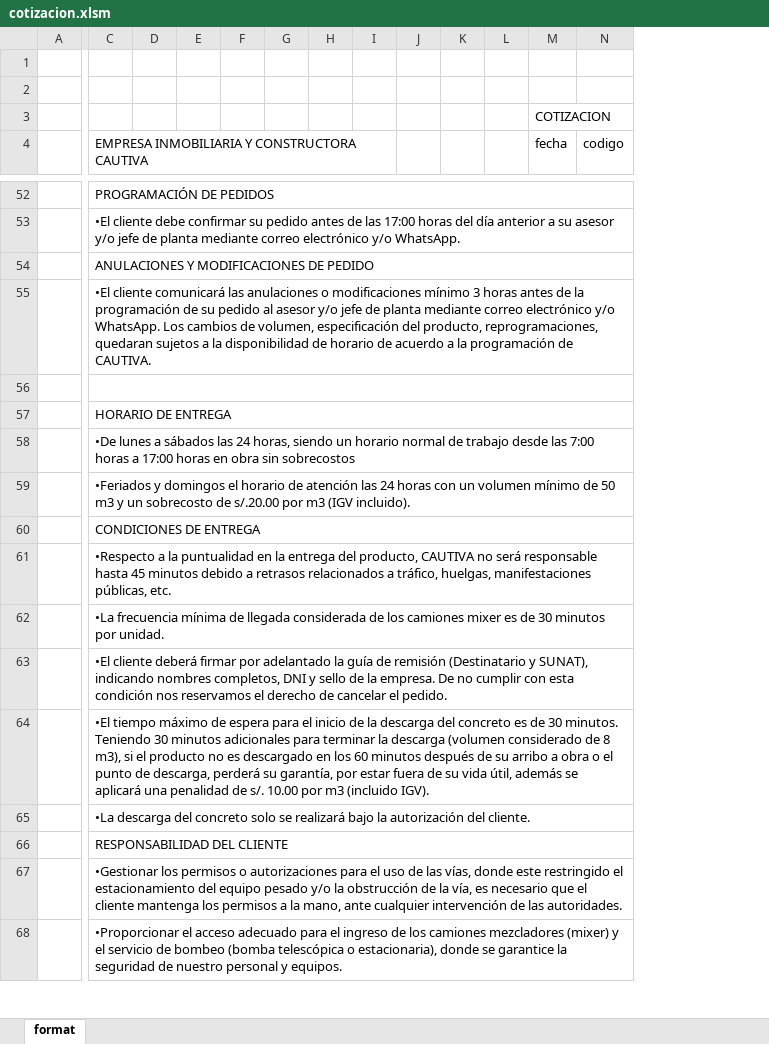
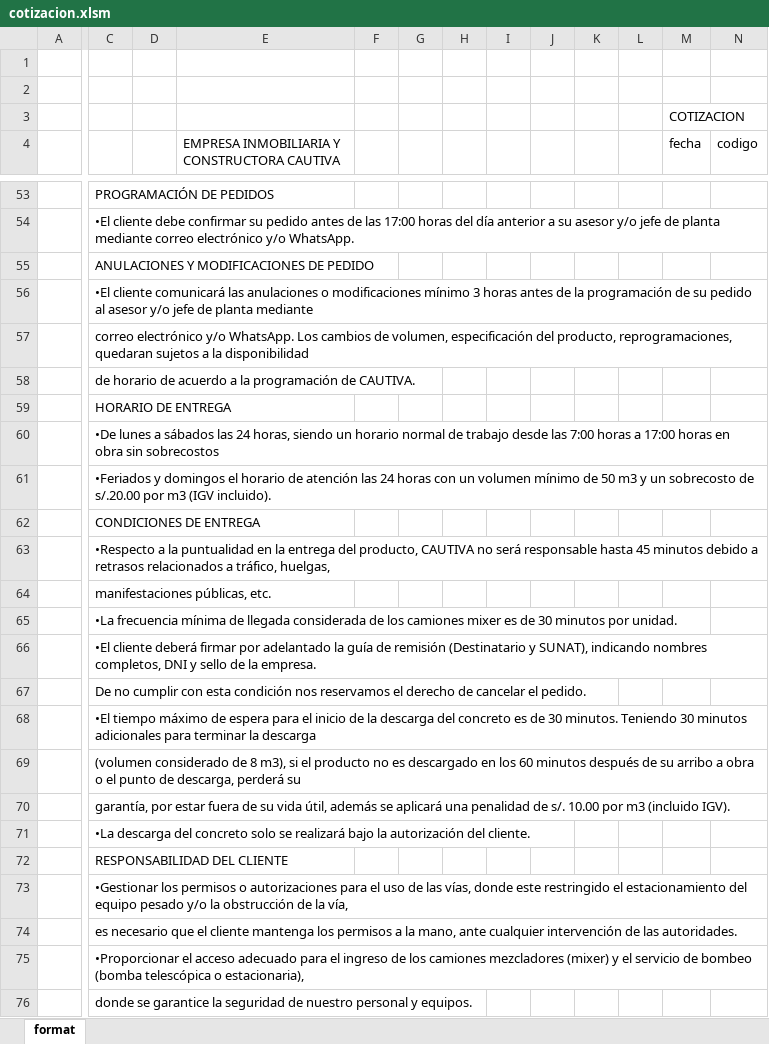
Before and after one commit to LudoxAeterna1412/SWGAC, an Excel workbook: src/resources/formats/cotizacion.xlsm, sheet format, drawn as a sheet; only a part is shown, gaps mark what is left out; values as stored, in another font and other column widths than the file's, no cell formats; charts and pictures not drawn; removed rows and columns are numbered as before the commit, all else as after; rows hold the shown columns only; the diff covers the shown part only; the diff names each change by its address in the sheet, - before the commit and + after, or states it on an @@ line.

```diff
--- a/src/resources/formats/cotizacion.xlsm (sheet format)
+++ b/src/resources/formats/cotizacion.xlsm (sheet format)
+column E, row 4: EMPRESA INMOBILIARIA Y CONSTRUCTORA CAUTIVA
-column F, empty
-M3:N3 merged
-C4: EMPRESA INMOBILIARIA Y CONSTRUCTORA CAUTIVA
+C4: (empty)
-C4:I4 merged
-C52:N52 merged
-C53:N53 merged
-C54:N54 merged
-C56: …planta mediante correo electrónico y/o WhatsApp. Los cambios de volumen, especificación del producto, reprogramaciones, quedaran sujetos a la disponibilidad de horario de acuerdo a la programación de CAUTIVA.
+C56: …planta mediante
-C55:N55 merged
-C57: (empty)
+C57: correo electrónico y/o WhatsApp. Los cambios de volumen, especificación del producto, reprogramaciones, quedaran sujetos a la disponibilidad
-C56:N56 merged
+row 58:  | de horario de acuerdo a la programación de CAUTIVA.
-C57:N57 merged
-C58:N58 merged
-C59:N59 merged
-C60:N60 merged
-C63: …tráfico, huelgas, manifestaciones públicas, etc.
+C63: …tráfico, huelgas,
-C61:N61 merged
+row 64:  | manifestaciones públicas, etc.
-C62:N62 merged
-C66: …la empresa. De no cumplir con esta condición nos reservamos el derecho de cancelar el pedido.
+C66: …la empresa.
-C63:N63 merged
-C67: •El tiempo máximo de espera para el inicio de la descarga del concreto es de 30 minutos. Teniendo 30 minutos adicionales para terminar la descarga (volumen considerado de 8 m3), si el producto no es descargado en los 60 minutos después de su arribo a obra o el punto de descarga, perderá su garantía, por estar fuera de su vida útil, además se aplicará una penalidad de s/. 10.00 por m3 (incluido IGV).
+C67: De no cumplir con esta condición nos reservamos el derecho de cancelar el pedido.
-C64:N64 merged
+row 68:  | •El tiempo máximo de espera para el inicio de la descarga del concreto es de 30 minutos. Teniendo 30 minutos adicionales para terminar la descarga
+row 69:  | (volumen considerado de 8 m3), si el producto no es descargado en los 60 minutos después de su arribo a obra o el punto de descarga, perderá su
+row 70:  | garantía, por estar fuera de su vida útil, además se aplicará una penalidad de s/. 10.00 por m3 (incluido IGV).
-C65:N65 merged
-C66:N66 merged
-C73: …la vía, es necesario que el cliente mantenga los permisos a la mano, ante cualquier intervención de las autoridades.
+C73: …la vía,
-C67:N67 merged
-C74: •Proporcionar el acceso adecuado para el ingreso de los camiones mezcladores (mixer) y el servicio de bombeo (bomba telescópica o estacionaria), donde se garantice la seguridad de nuestro personal y equipos.
+C74: es necesario que el cliente mantenga los permisos a la mano, ante cualquier intervención de las autoridades.
-C68:N68 merged
+row 75:  | •Proporcionar el acceso adecuado para el ingreso de los camiones mezcladores (mixer) y el servicio de bombeo (bomba telescópica o estacionaria),
+row 76:  | donde se garantice la seguridad de nuestro personal y equipos.
```
Also changed, not shown: 11 added rows, 8 removed rows, 13 edited cells and merged cells elsewhere in this sheet, cell formats, charts or pictures, 5 other files.
